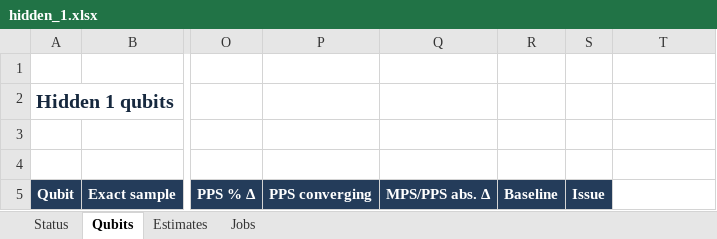
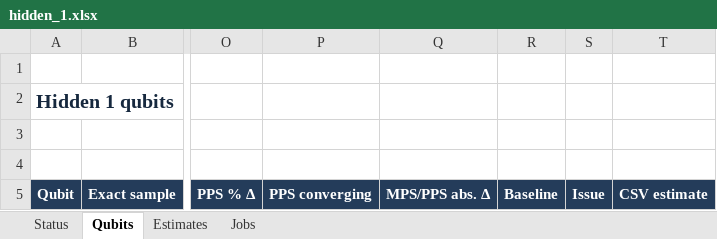
Before and after one commit to prmtvnassar/duquantum-bluequbit-2026, an Excel workbook: runs/hidden_1.xlsx, sheet Qubits, drawn as a sheet; only a part is shown, gaps mark what is left out; values as stored, in another font and other column widths than the file's, no borders; conditional formats not drawn; the diff names each change by its address in the sheet, - before the commit and + after, or states it on an @@ line.

```diff
--- a/runs/hidden_1.xlsx (sheet Qubits)
+++ b/runs/hidden_1.xlsx (sheet Qubits)
-T5: (empty)
+T5: CSV estimate
-T5 fill: none
+T5 fill: #243C5A
```
Also changed, not shown: sheet Status, runs/hidden_2.xlsx, runs/hidden_3.xlsx, 7 other files.
